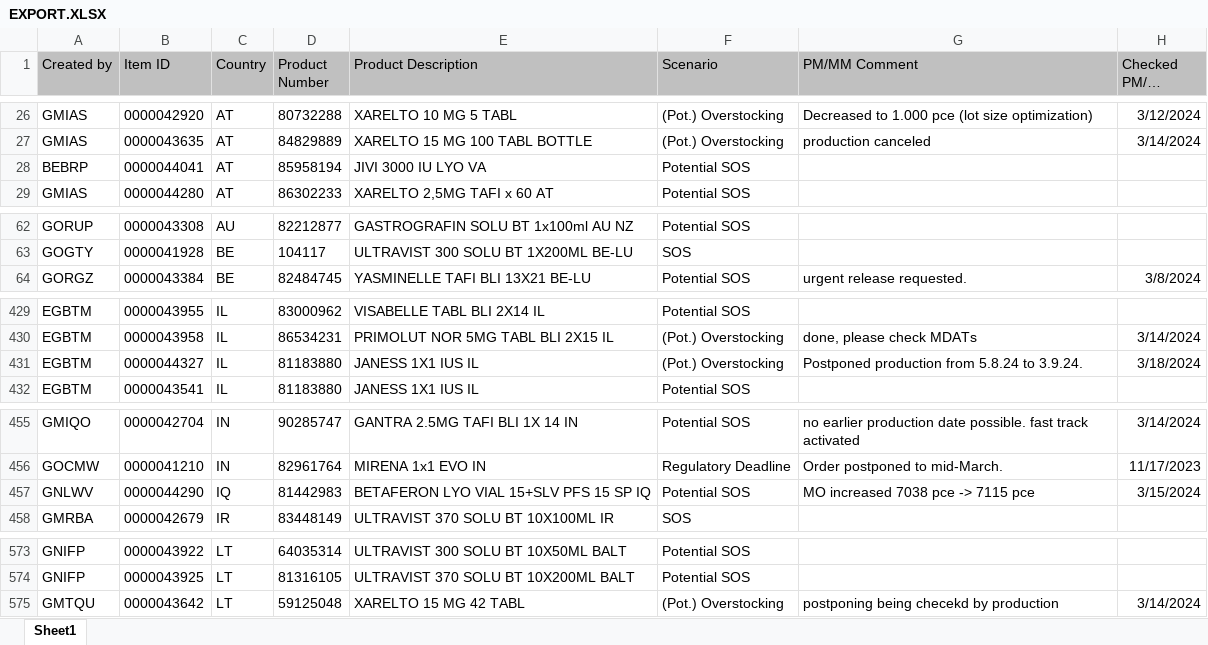
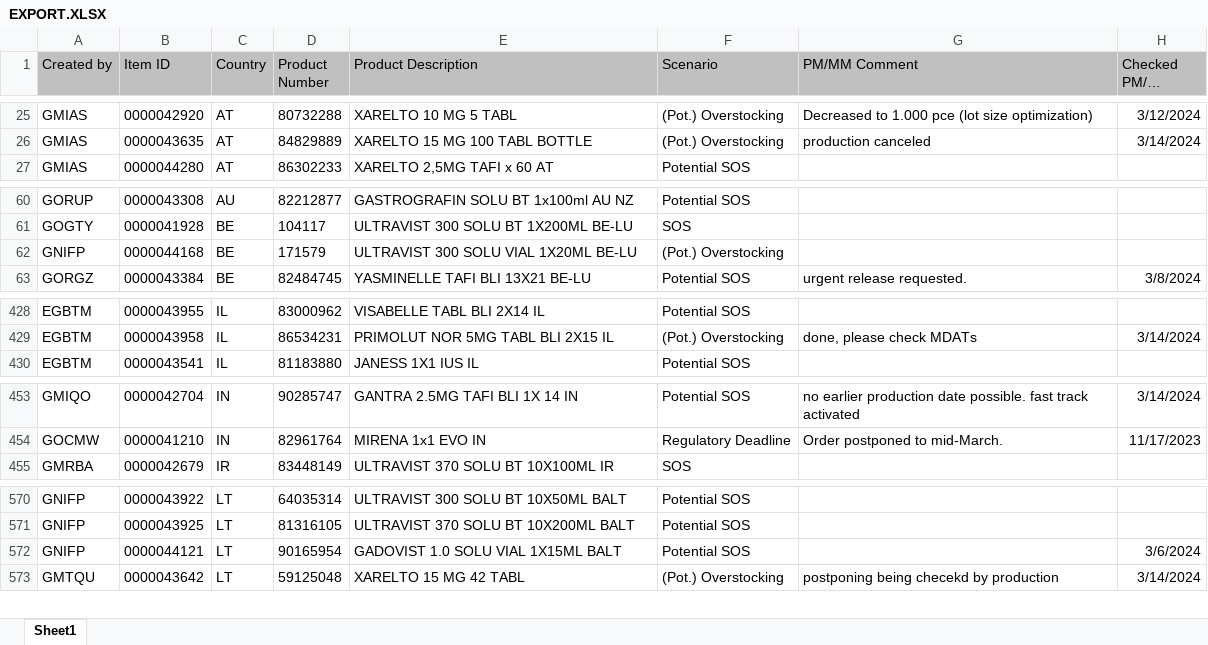
Before and after one commit to janphoenix/rct2, an Excel workbook: EXPORT.XLSX, sheet Sheet1, drawn as a sheet; only a part is shown, gaps mark what is left out; long unchanged cells end in …; values as stored, in another font and other column widths than the file's, no borders; removed rows and columns are numbered as before the commit, all else as after; the diff covers the shown part only; the diff names each change by its address in the sheet, - before the commit and + after, or states it on an @@ line.

Commit message:
rct upload today - john r.

```diff
--- a/EXPORT.XLSX (sheet Sheet1)
+++ b/EXPORT.XLSX (sheet Sheet1)
-row 28: BEBRP | 0000044041 | AT | 85958194 | JIVI 3000 IU LYO VA | Potential SOS
+row 62: GNIFP | 0000044168 | BE | 171579 | ULTRAVIST 300 SOLU VIAL 1X20ML BE-LU | (Pot.) Overstocking
-row 431: EGBTM | 0000044327 | IL | 81183880 | JANESS 1X1 IUS IL | (Pot.) Overstocking | Postponed production from 5.8.24 to 3.9.24. | 3/18/2024
-row 457: GNLWV | 0000044290 | IQ | 81442983 | BETAFERON LYO VIAL 15+SLV PFS 15 SP IQ | Potential SOS | MO increased 7038 pce -> 7115 pce | 3/15/2024
+row 572: GNIFP | 0000044121 | LT | 90165954 | GADOVIST 1.0 SOLU VIAL 1X15ML BALT | Potential SOS |  | 3/6/2024
```
Also changed, not shown: 6 added rows, 3 removed rows and 2 edited cells elsewhere in this sheet.
